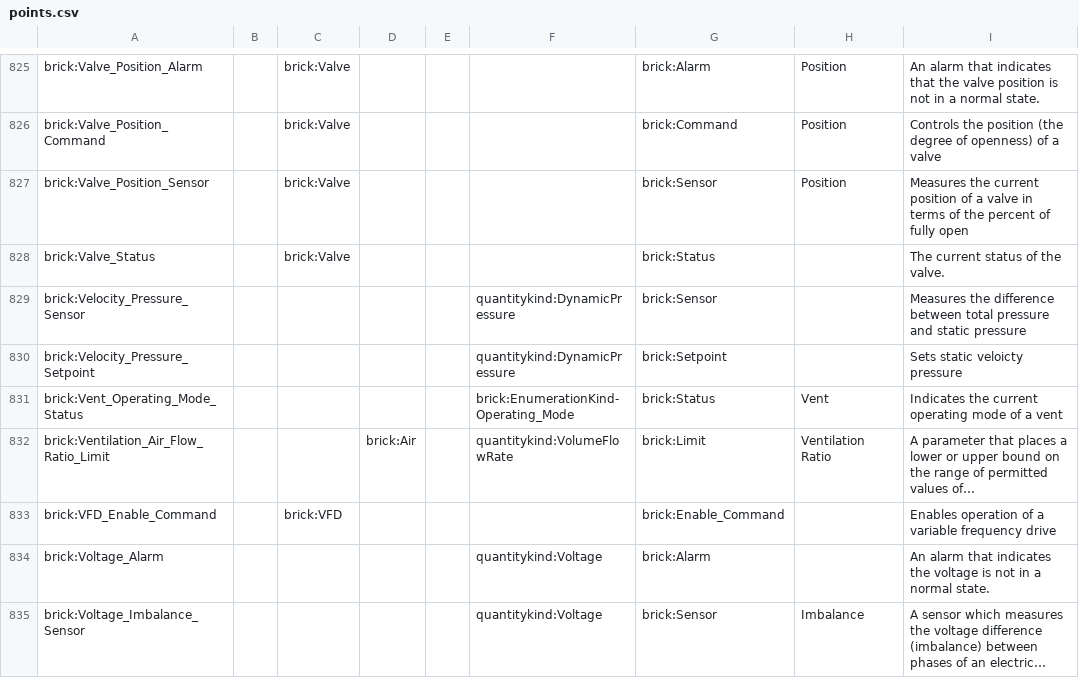
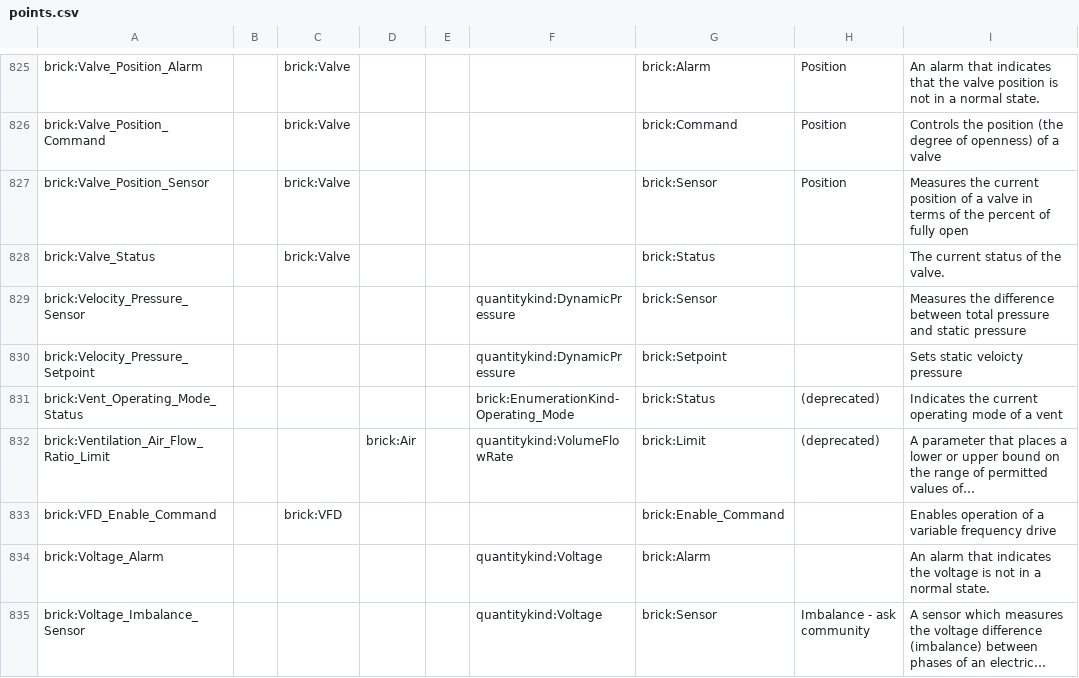
Before and after one commit to BrickSchema/Brick2-specification-drafting, a CSV file: point-attributes/points.csv, drawn as a sheet; only a part is shown, gaps mark what is left out; long unchanged cells end in …; the diff covers the shown part only; the diff names each change by its address in the sheet, - before the commit and + after, or states it on an @@ line.

```diff
--- a/point-attributes/points.csv
+++ b/point-attributes/points.csv
-H831: Vent
+H831: (deprecated)
-H832: Ventilation Ratio
+H832: (deprecated)
-H835: Imbalance
+H835: Imbalance - ask community
```
Also changed, not shown: 35 edited cells elsewhere in this file, 2 other files.
